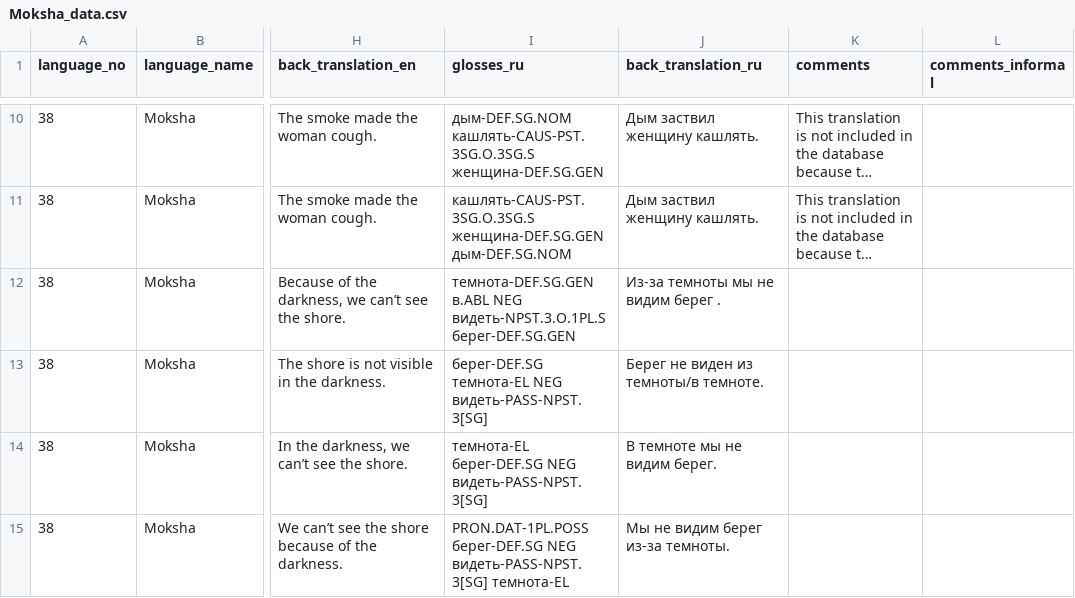
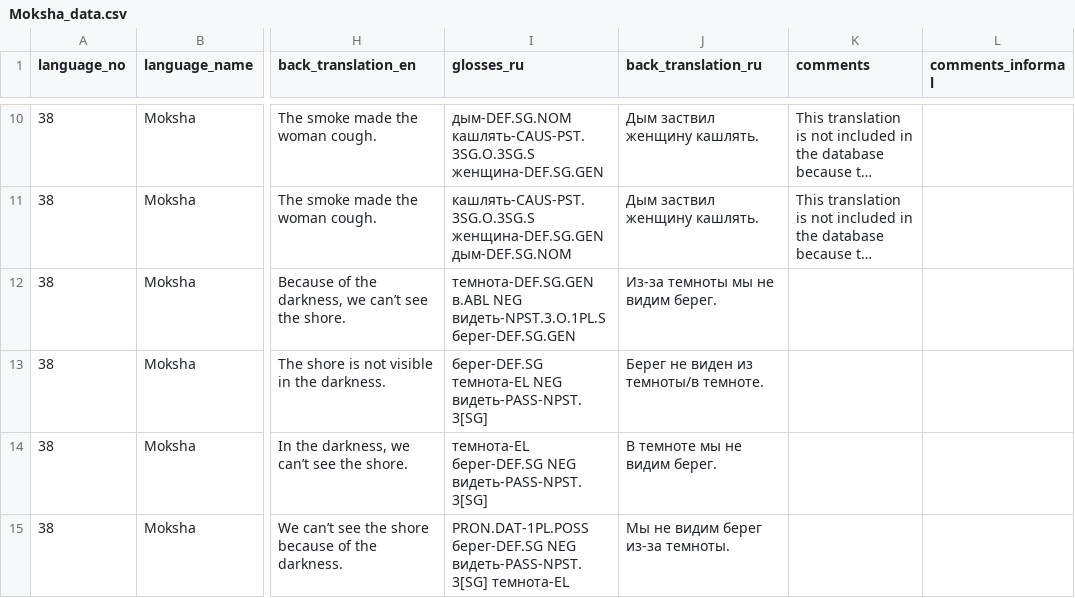
Before and after one commit to macleginn/nocacoda, a CSV file: data/Moksha_data.csv, drawn as a sheet; only a part is shown, gaps mark what is left out; long unchanged cells end in …; the diff names each change by its address in the sheet, - before the commit and + after, or states it on an @@ line.

Commit message:
Add files via upload

```diff
--- a/data/Moksha_data.csv
+++ b/data/Moksha_data.csv
-J12 (back_translation_ru): Из-за темноты мы не видим берег .
+J12 (back_translation_ru): Из-за темноты мы не видим берег.
```
